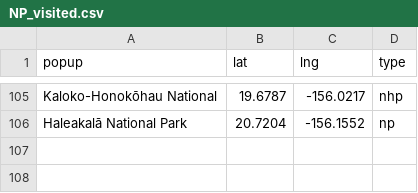
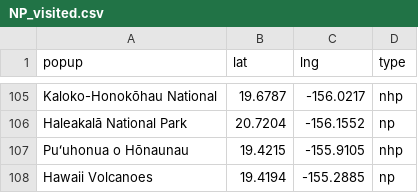
Before and after one commit to butterflyology/National_Parks, a CSV file: data/NP_visited.csv, drawn as a sheet; only a part is shown, gaps mark what is left out; the diff names each change by its address in the sheet, - before the commit and + after, or states it on an @@ line.

Commit message:
mor Hawaii units

```diff
--- a/data/NP_visited.csv
+++ b/data/NP_visited.csv
+row 107: Puʻuhonua o Hōnaunau | 19.4215 | -155.9105 | nhp
+row 108: Hawaii Volcanoes | 19.4194 | -155.2885 | np
```
Also changed, not shown: 2 other files.
